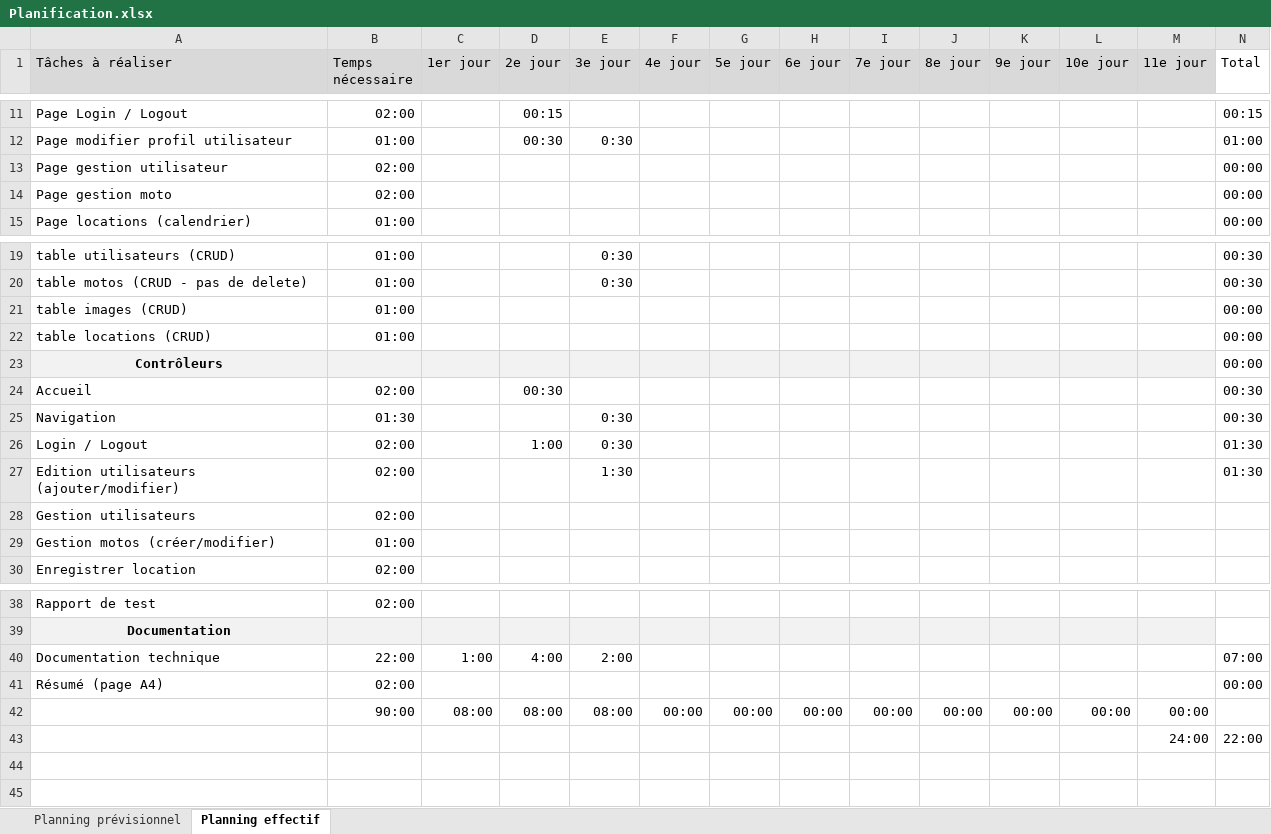
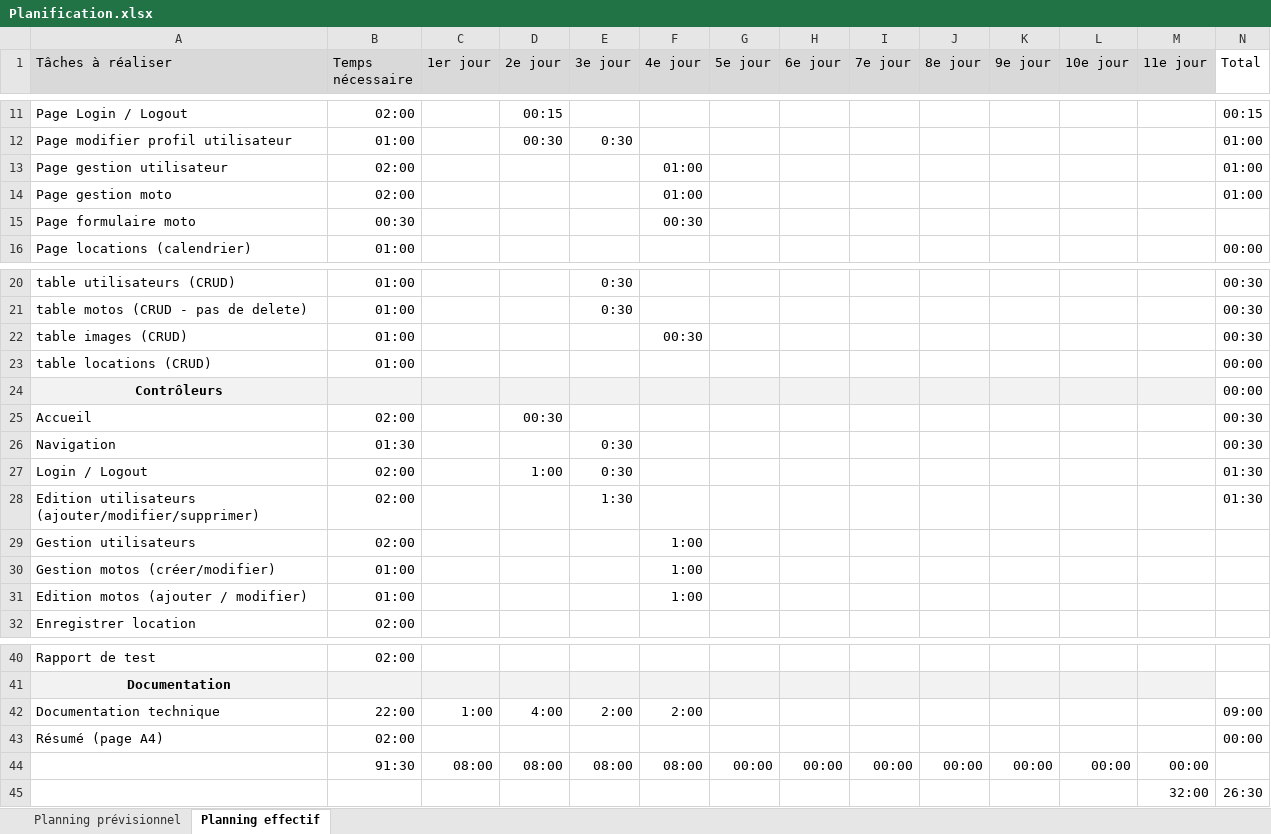
Before and after one commit to Kaichitv/TPI, an Excel workbook: docs/Planification.xlsx, sheet Planning effectif, drawn as a sheet; only a part is shown, gaps mark what is left out; values as stored, in another font and other column widths than the file's, no borders; conditional formats not drawn; removed rows and columns are numbered as before the commit, all else as after; the diff names each change by its address in the sheet, - before the commit and + after, or states it on an @@ line.

```diff
--- a/docs/Planification.xlsx (sheet Planning effectif)
+++ b/docs/Planification.xlsx (sheet Planning effectif)
-F13:F14 (4e jour): (empty)
+F13:F14 (4e jour): 01:00
-N13:N14 (Total): 00:00
+N13:N14 (Total): 01:00
+row 15: Page formulaire moto | 00:30 |  |  |  | 00:30
-F22 (4e jour): (empty)
+F22 (4e jour): 00:30
-N22 (Total): 00:00
+N22 (Total): 00:30
-A28 (Tâches à réaliser): Edition utilisateurs (ajouter/modifier)
+A28 (Tâches à réaliser): Edition utilisateurs (ajouter/modifier/supprimer)
-F29:F30 (4e jour): (empty)
+F29:F30 (4e jour): 1:00
+row 31: Edition motos (ajouter / modifier) | 01:00 |  |  |  | 1:00
-F42 (4e jour): (empty)
+F42 (4e jour): 2:00
-N42 (Total): 07:00
+N42 (Total): 09:00
-B44 (Temps nécessaire): 90:00
+B44 (Temps nécessaire): 91:30
-F44 (4e jour): 00:00
+F44 (4e jour): 08:00
-row 43:  |  |  |  |  |  |  |  |  |  |  |  | 24:00 | 22:00
+row 45:  |  |  |  |  |  |  |  |  |  |  |  | 32:00 | 26:30
```
Also changed, not shown: formulas that keep their value, 17 other files.
